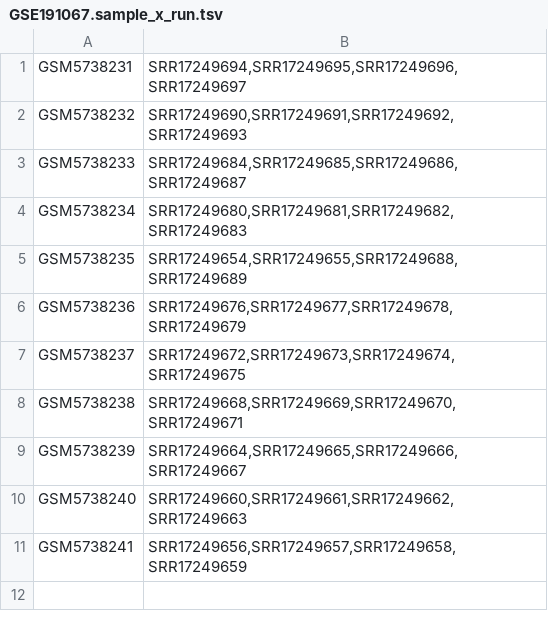
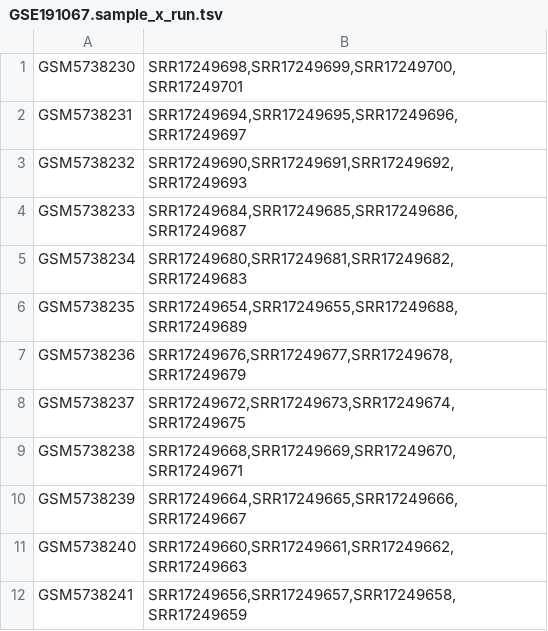
Before and after one commit to cellgeni/reprocess_public_10x, a TSV file: test_data/GSE191067/GSE191067.sample_x_run.tsv, drawn as a sheet.

```diff
--- a/test_data/GSE191067/GSE191067.sample_x_run.tsv
+++ b/test_data/GSE191067/GSE191067.sample_x_run.tsv
@@ -1 +1,2 @@
+GSM5738230	SRR17249698,SRR17249699,SRR17249700,SRR17249701
 GSM5738231	SRR17249694,SRR17249695,SRR17249696,SRR17249697
```
Also changed, not shown: test_data/GSE191067/GSE191067.accessions.tsv, test_data/GSE191067/GSE191067.parsed.tsv, 15 other files.
